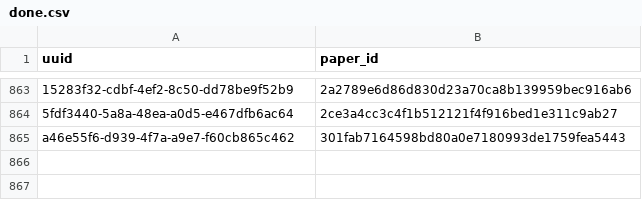
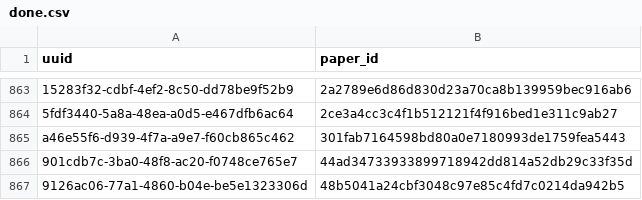
Before and after one commit to dev-SR/research-paper-downloader-pdf, a CSV file: data/info/done.csv, drawn as a sheet; only a part is shown, gaps mark what is left out; the diff names each change by its address in the sheet, - before the commit and + after, or states it on an @@ line.

Commit message:
2 papers downloaded

```diff
--- a/data/info/done.csv
+++ b/data/info/done.csv
+row 866: 901cdb7c-3ba0-48f8-ac20-f0748ce765e7 | 44ad34733933899718942dd814a52db29c33f35d
+row 867: 9126ac06-77a1-4860-b04e-be5e1323306d | 48b5041a24cbf3048c97e85c4fd7c0214da942b5
```
Also changed, not shown: data/info/processed.csv, 1 other file.
